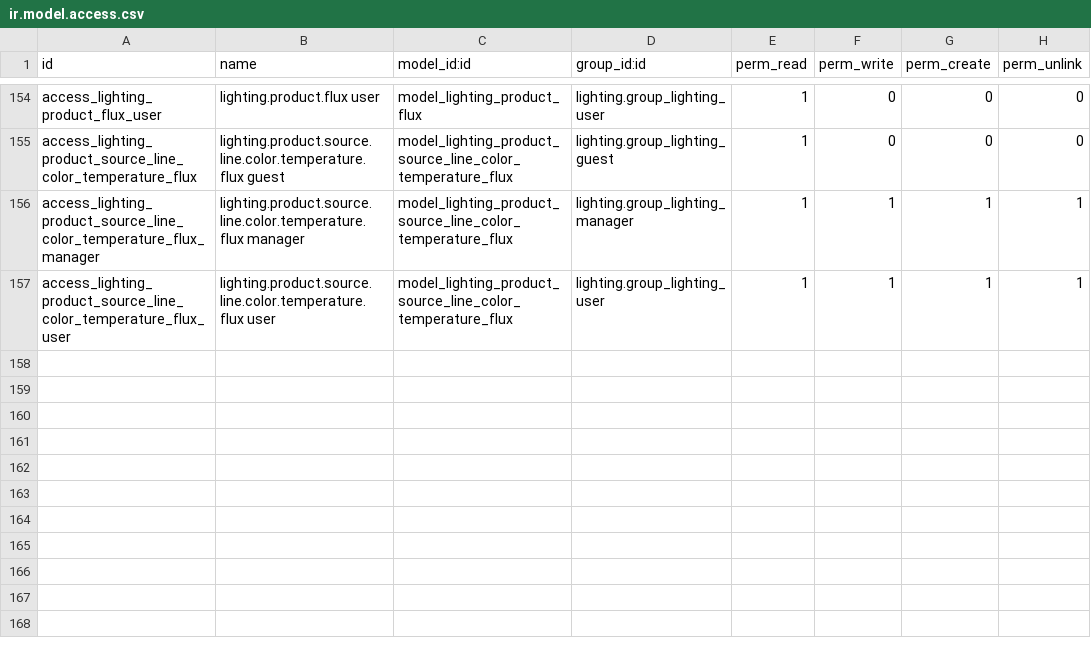
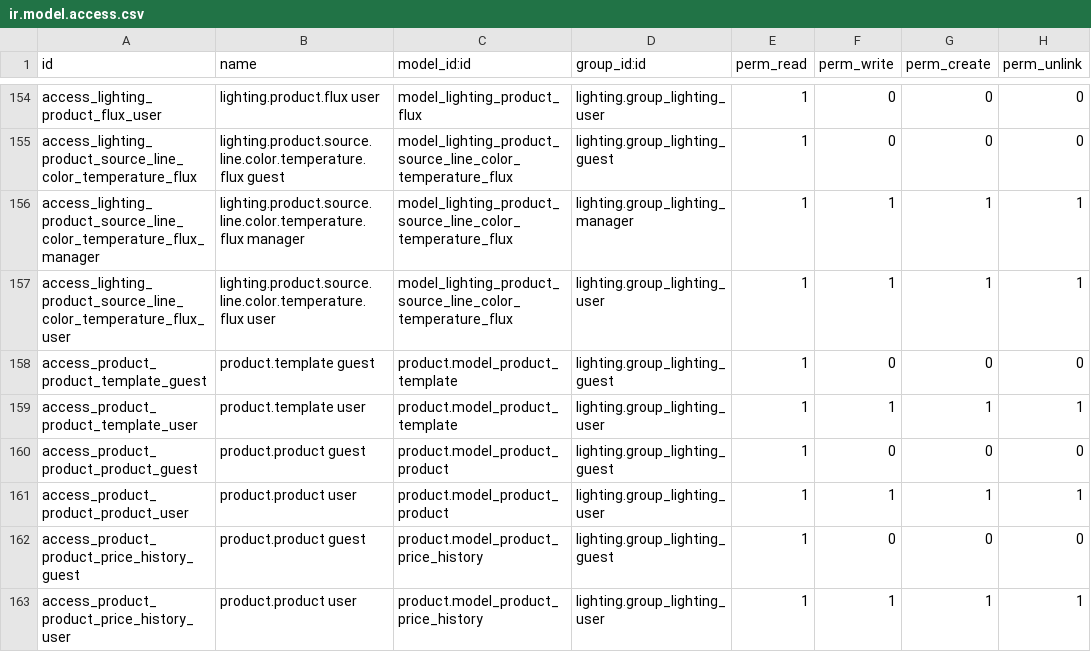
Before and after one commit to nuobit/lighting-vertical, a CSV file: lighting/security/ir.model.access.csv, drawn as a sheet; only a part is shown, gaps mark what is left out; the diff names each change by its address in the sheet, - before the commit and + after, or states it on an @@ line.

Commit message:
[FIX] lighting: Added permissions to product models

```diff
--- a/lighting/security/ir.model.access.csv
+++ b/lighting/security/ir.model.access.csv
+row 158: access_product_product_template_guest | product.template guest | product.model_product_template | lighting.group_lighting_guest | 1 | 0 | 0 | 0
+row 159: access_product_product_template_user | product.template user | product.model_product_template | lighting.group_lighting_user | 1 | 1 | 1 | 1
+row 160: access_product_product_product_guest | product.product guest | product.model_product_product | lighting.group_lighting_guest | 1 | 0 | 0 | 0
+row 161: access_product_product_product_user | product.product user | product.model_product_product | lighting.group_lighting_user | 1 | 1 | 1 | 1
+row 162: access_product_product_price_history_guest | product.product guest | product.model_product_price_history | lighting.group_lighting_guest | 1 | 0 | 0 | 0
+row 163: access_product_product_price_history_user | product.product user | product.model_product_price_history | lighting.group_lighting_user | 1 | 1 | 1 | 1
```
